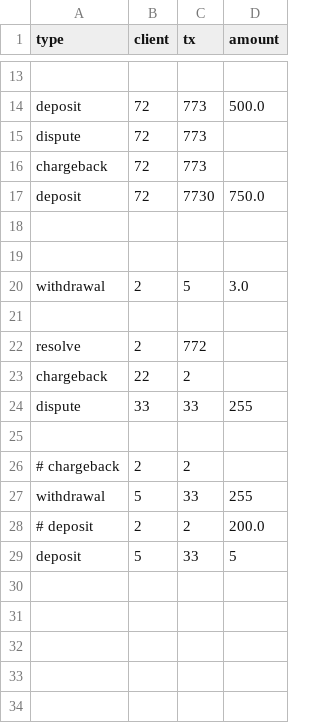
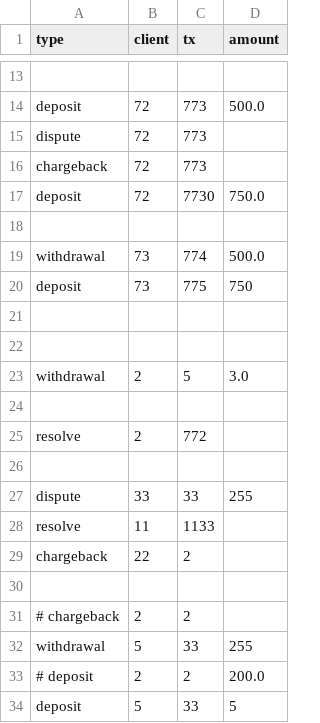
Before and after one commit to symon-storozhenko/Experiment, a CSV file: test_csv_files/transactions.csv, drawn as a sheet; only a part is shown, gaps mark what is left out.

Commit message:
added README.md and some unit tests

```diff
--- a/test_csv_files/transactions.csv
+++ b/test_csv_files/transactions.csv
@@ -18,2 +18,5 @@ deposit,72,7730,750.0
 
+withdrawal,73,774,500.0
+deposit,73,775,750
+
 
@@ -22,4 +25,6 @@ withdrawal,2,5,3.0
 resolve,2,772,
+
+dispute,33,33,255
+resolve,11,1133
 chargeback,22,2,
-dispute,33,33,255
 
```
Also changed, not shown: transactions.csv, 5 other files.
